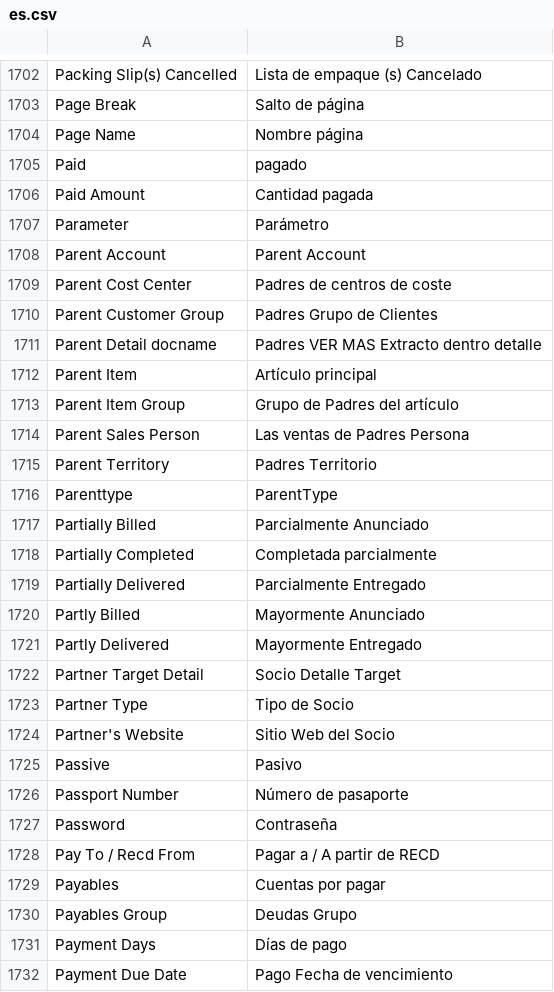
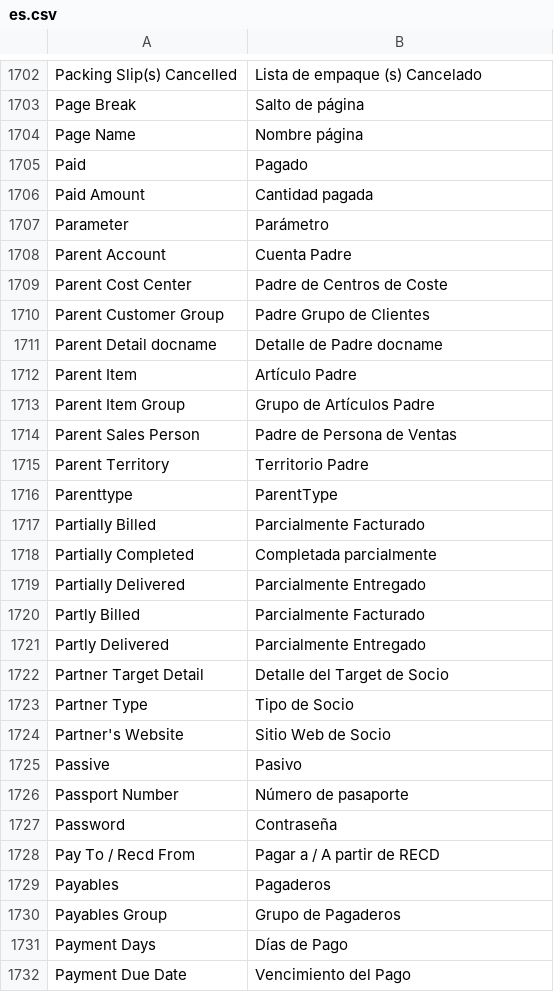
Before and after one commit to n3storm/erpnext, a CSV file: erpnext/translations/es.csv, drawn as a sheet; only a part is shown, gaps mark what is left out; the diff covers the shown part only.

Commit message:
Update es.csv

```diff
--- a/erpnext/translations/es.csv
+++ b/erpnext/translations/es.csv
@@ -1731,22 +1731,22 @@ Page Break,Salto de página
 Page Name,Nombre página
-Paid,pagado
+Paid,Pagado
 Paid Amount,Cantidad pagada
 Parameter,Parámetro
-Parent Account,Parent Account
-Parent Cost Center,Padres de centros de coste
-Parent Customer Group,Padres Grupo de Clientes
-Parent Detail docname,Padres VER MAS Extracto dentro detalle
-Parent Item,Artículo principal
-Parent Item Group,Grupo de Padres del artículo
-Parent Sales Person,Las ventas de Padres Persona
-Parent Territory,Padres Territorio
+Parent Account,Cuenta Padre
+Parent Cost Center,Padre de Centros de Coste
+Parent Customer Group,Padre Grupo de Clientes
+Parent Detail docname,Detalle de Padre docname
+Parent Item,Artículo Padre
+Parent Item Group,Grupo de Artículos Padre
+Parent Sales Person,Padre de Persona de Ventas
+Parent Territory,Territorio Padre
 Parenttype,ParentType
-Partially Billed,Parcialmente Anunciado
+Partially Billed,Parcialmente Facturado
 Partially Completed,Completada parcialmente
 Partially Delivered,Parcialmente Entregado
-Partly Billed,Mayormente Anunciado
-Partly Delivered,Mayormente Entregado
-Partner Target Detail,Socio Detalle Target
+Partly Billed,Parcialmente Facturado
+Partly Delivered,Parcialmente Entregado
+Partner Target Detail,Detalle del Target de Socio
 Partner Type,Tipo de Socio
-Partner's Website,Sitio Web del Socio
+Partner's Website,Sitio Web de Socio
 Passive,Pasivo
@@ -1755,5 +1755,5 @@ Password,Contraseña
 Pay To / Recd From,Pagar a / A partir de RECD
-Payables,Cuentas por pagar
-Payables Group,Deudas Grupo
-Payment Days,Días de pago
-Payment Due Date,Pago Fecha de vencimiento
+Payables,Pagaderos
+Payables Group,Grupo de Pagaderos
+Payment Days,Días de Pago
+Payment Due Date,Vencimiento del Pago
```
Also changed, not shown: 103 edited cells elsewhere in this file.
